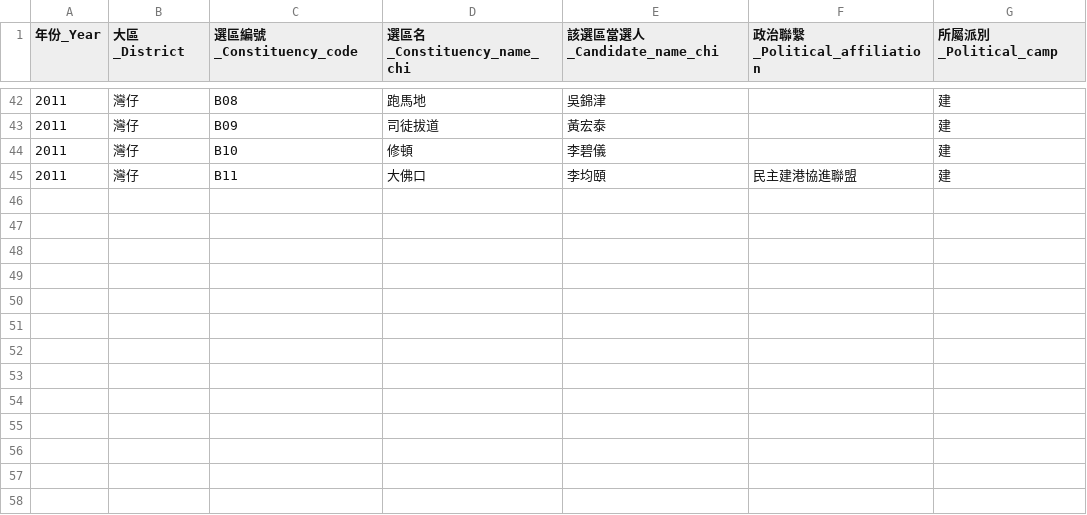
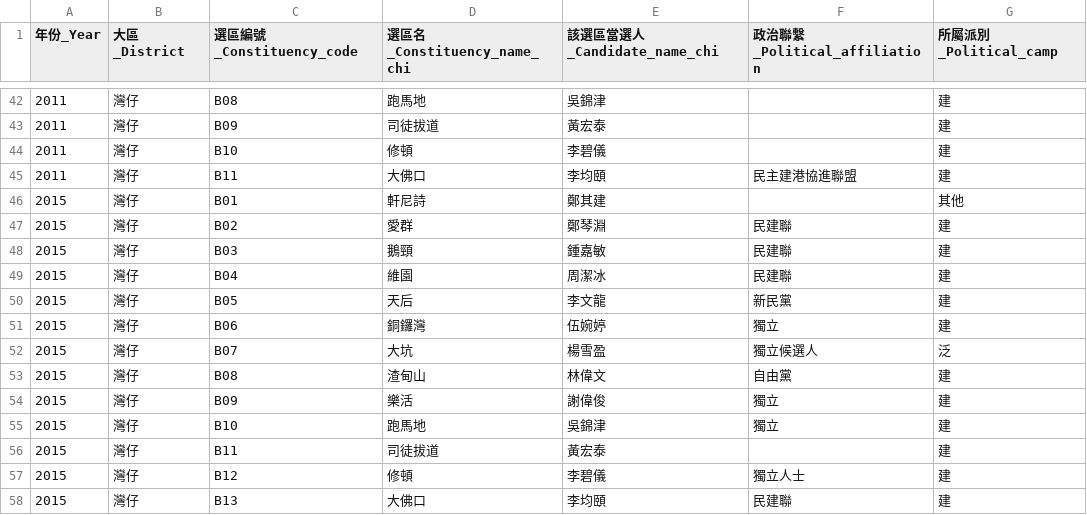
Before and after one commit to initiummedia/hk_district_council_election, a CSV file: wan_chai_winning_candidates_by_camp.csv, drawn as a sheet; only a part is shown, gaps mark what is left out; the diff names each change by its address in the sheet, - before the commit and + after, or states it on an @@ line.

```diff
--- a/wan_chai_winning_candidates_by_camp.csv
+++ b/wan_chai_winning_candidates_by_camp.csv
+row 46: 2015 | 灣仔 | B01 | 軒尼詩 | 鄭其建 |  | 其他
+row 47: 2015 | 灣仔 | B02 | 愛群 | 鄭琴淵 | 民建聯 | 建
+row 48: 2015 | 灣仔 | B03 | 鵝頸 | 鍾嘉敏 | 民建聯 | 建
+row 49: 2015 | 灣仔 | B04 | 維園 | 周潔冰 | 民建聯 | 建
+row 50: 2015 | 灣仔 | B05 | 天后 | 李文龍 | 新民黨 | 建
+row 51: 2015 | 灣仔 | B06 | 銅鑼灣 | 伍婉婷 | 獨立 | 建
+row 52: 2015 | 灣仔 | B07 | 大坑 | 楊雪盈 | 獨立候選人 | 泛
+row 53: 2015 | 灣仔 | B08 | 渣甸山 | 林偉文 | 自由黨 | 建
+row 54: 2015 | 灣仔 | B09 | 樂活 | 謝偉俊 | 獨立 | 建
+row 55: 2015 | 灣仔 | B10 | 跑馬地 | 吳錦津 | 獨立 | 建
+row 56: 2015 | 灣仔 | B11 | 司徒拔道 | 黃宏泰 |  | 建
+row 57: 2015 | 灣仔 | B12 | 修頓 | 李碧儀 | 獨立人士 | 建
+row 58: 2015 | 灣仔 | B13 | 大佛口 | 李均頤 | 民建聯 | 建
```
Also changed, not shown: candidates_by_party.csv, kuai_tsing_winning_candidates_by_camp.csv, 9 other files.
